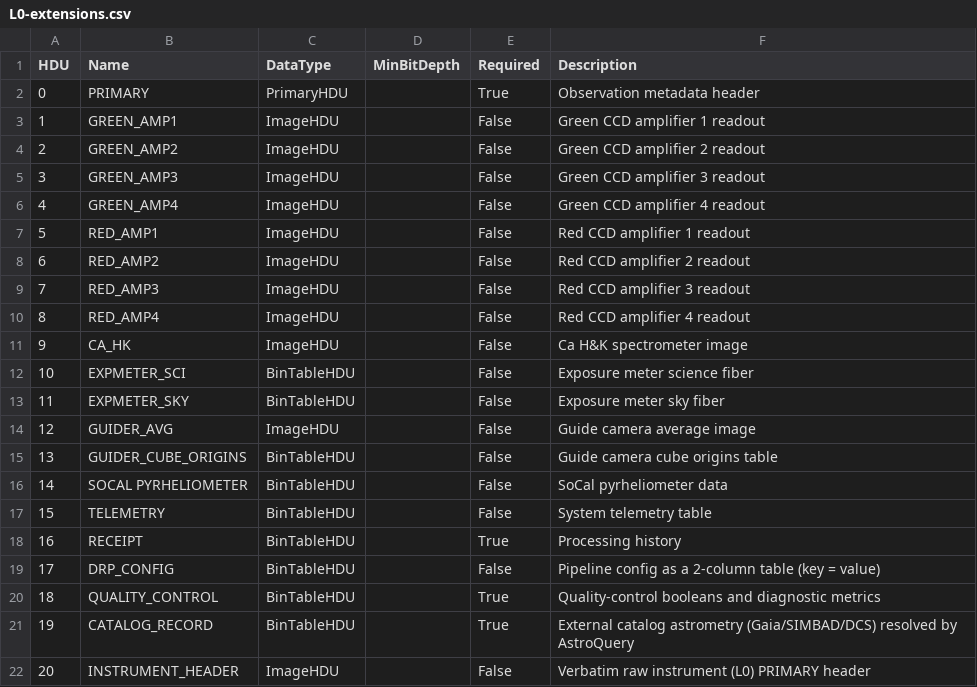
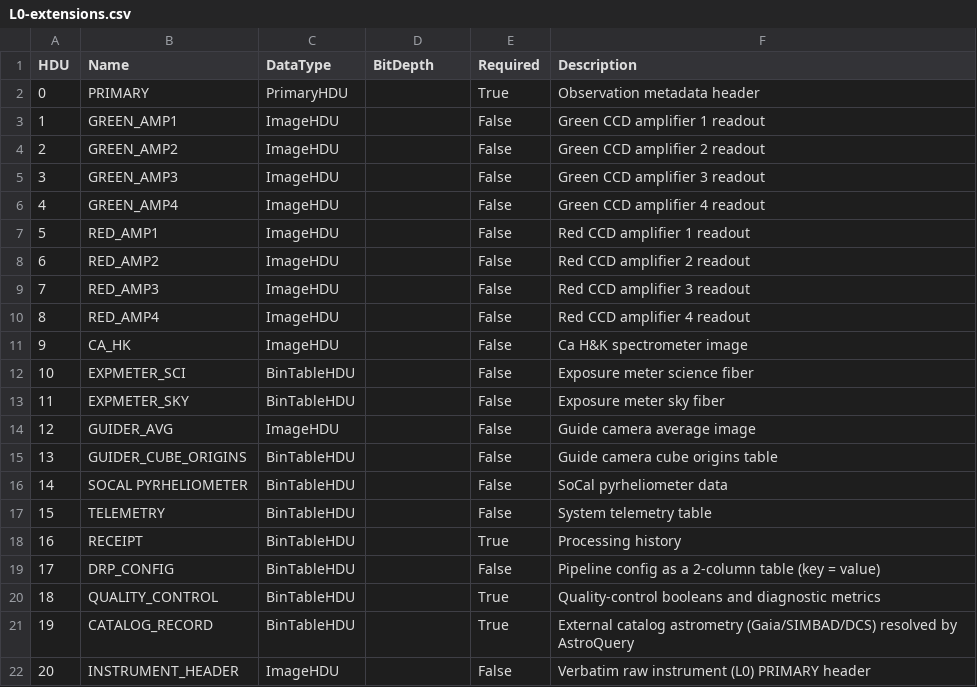
Before and after one commit to Keck-DataReductionPipelines/KPF-Pipeline, a CSV file: kpfpipe/data_models/config/L0-extensions.csv, drawn as a sheet.

```diff
--- a/kpfpipe/data_models/config/L0-extensions.csv
+++ b/kpfpipe/data_models/config/L0-extensions.csv
@@ -1,2 +1,2 @@
-HDU,Name,DataType,MinBitDepth,Required,Description
+HDU,Name,DataType,BitDepth,Required,Description
 0,PRIMARY,PrimaryHDU,,True,Observation metadata header
```
Also changed, not shown: kpfpipe/data_models/config/L1-extensions.csv, kpfpipe/data_models/config/L2-extensions.csv, 25 other files.
